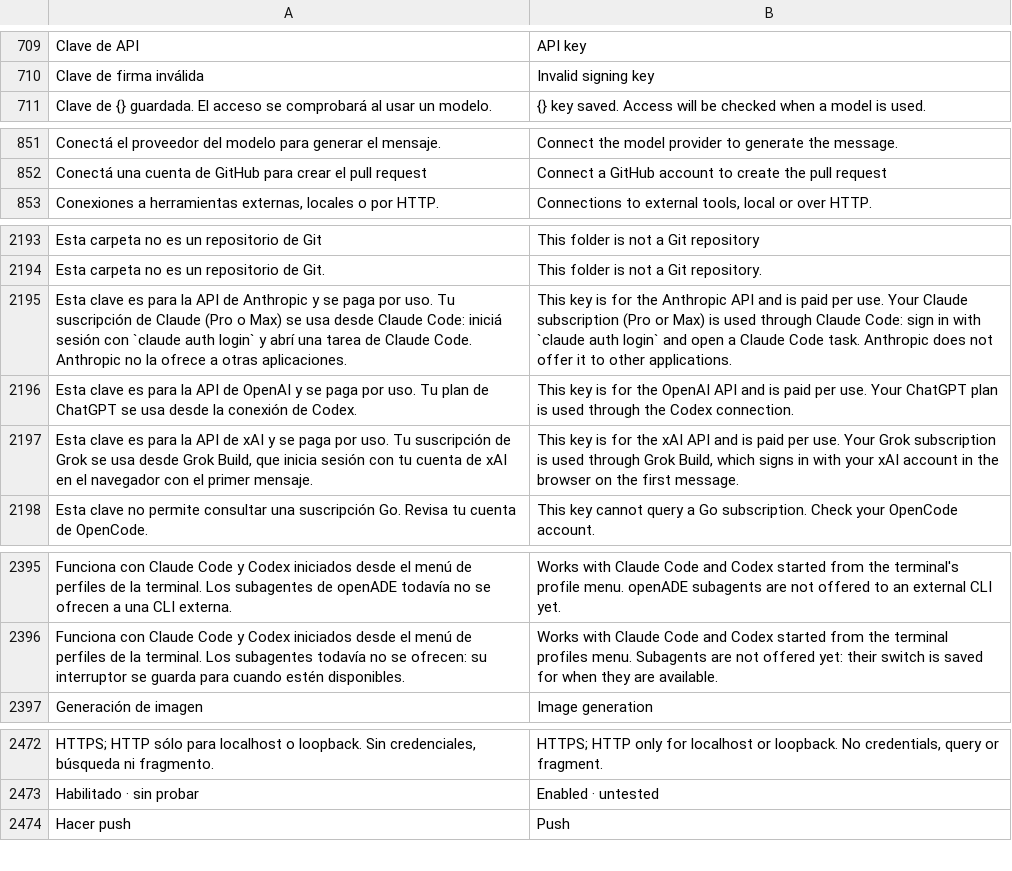
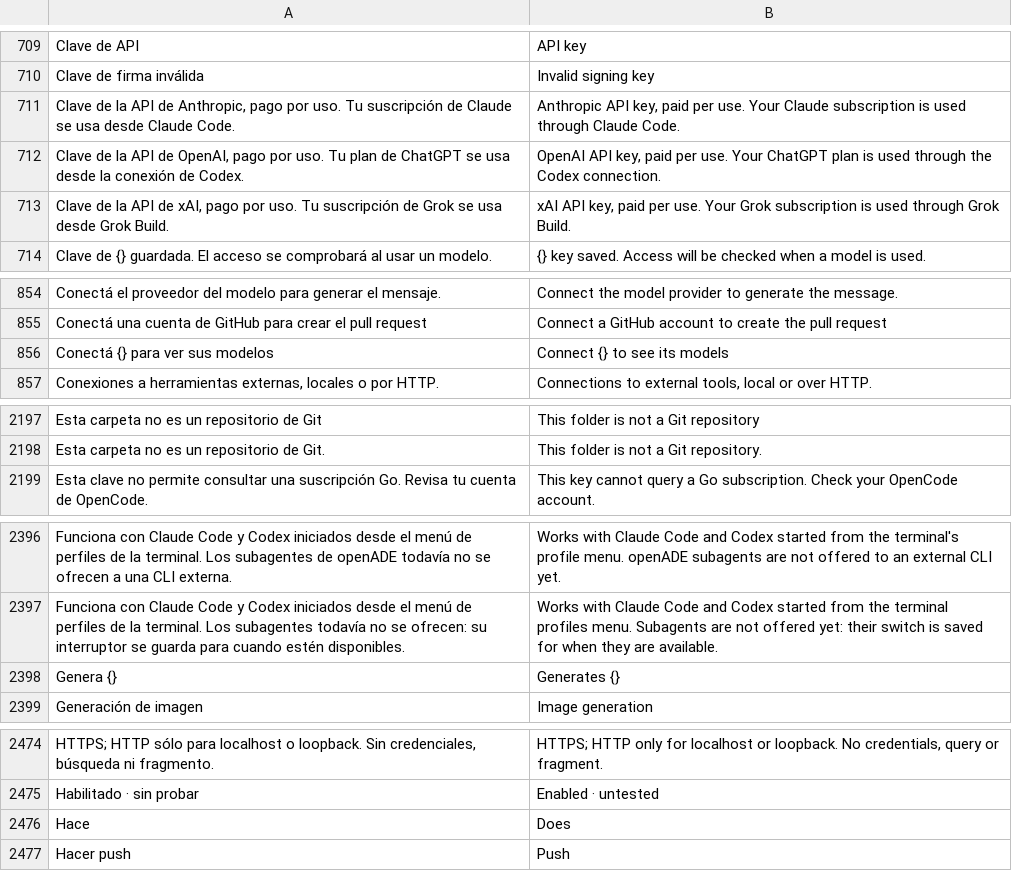
Before and after one commit to Niiihuel/OpenADE, a TSV file: apps/agents-window/assets/i18n/en.tsv, drawn as a sheet; only a part is shown, gaps mark what is left out; the diff covers the shown part only.

```diff
--- a/apps/agents-window/assets/i18n/en.tsv
+++ b/apps/agents-window/assets/i18n/en.tsv
@@ -710,2 +710,5 @@ Clave de API	API key
 Clave de firma inválida	Invalid signing key
+Clave de la API de Anthropic, pago por uso. Tu suscripción de Claude se usa desde Claude Code.	Anthropic API key, paid per use. Your Claude subscription is used through Claude Code.
+Clave de la API de OpenAI, pago por uso. Tu plan de ChatGPT se usa desde la conexión de Codex.	OpenAI API key, paid per use. Your ChatGPT plan is used through the Codex connection.
+Clave de la API de xAI, pago por uso. Tu suscripción de Grok se usa desde Grok Build.	xAI API key, paid per use. Your Grok subscription is used through Grok Build.
 Clave de {} guardada. El acceso se comprobará al usar un modelo.	{} key saved. Access will be checked when a model is used.
@@ -852,2 +855,3 @@ Conectá el proveedor del modelo para generar el mensaje.	Connect the model prov
 Conectá una cuenta de GitHub para crear el pull request	Connect a GitHub account to create the pull request
+Conectá {} para ver sus modelos	Connect {} to see its models
 Conexiones a herramientas externas, locales o por HTTP.	Connections to external tools, local or over HTTP.
@@ -2194,5 +2198,2 @@ Esta carpeta no es un repositorio de Git	This folder is not a Git repository
 Esta carpeta no es un repositorio de Git.	This folder is not a Git repository.
-Esta clave es para la API de Anthropic y se paga por uso. Tu suscripción de Claude (Pro o Max) se usa desde Claude Code: iniciá sesión con `claude auth login` y abrí una tarea de Claude Code. Anthropic no la ofrece a otras aplicaciones.	This key is for the Anthropic API and is paid per use. Your Claude subscription (Pro or Max) is used through Claude Code: sign in with `claude auth login` and open a Claude Code task. Anthropic does not offer it to other applications.
-Esta clave es para la API de OpenAI y se paga por uso. Tu plan de ChatGPT se usa desde la conexión de Codex.	This key is for the OpenAI API and is paid per use. Your ChatGPT plan is used through the Codex connection.
-Esta clave es para la API de xAI y se paga por uso. Tu suscripción de Grok se usa desde Grok Build, que inicia sesión con tu cuenta de xAI en el navegador con el primer mensaje.	This key is for the xAI API and is paid per use. Your Grok subscription is used through Grok Build, which signs in with your xAI account in the browser on the first message.
 Esta clave no permite consultar una suscripción Go. Revisa tu cuenta de OpenCode.	This key cannot query a Go subscription. Check your OpenCode account.
@@ -2396,2 +2397,3 @@ Funciona con Claude Code y Codex iniciados desde el menú de perfiles de la term
 Funciona con Claude Code y Codex iniciados desde el menú de perfiles de la terminal. Los subagentes todavía no se ofrecen: su interruptor se guarda para cuando estén disponibles.	Works with Claude Code and Codex started from the terminal profiles menu. Subagents are not offered yet: their switch is saved for when they are available.
+Genera {}	Generates {}
 Generación de imagen	Image generation
@@ -2473,2 +2475,3 @@ HTTPS; HTTP sólo para localhost o loopback. Sin credenciales, búsqueda ni frag
 Habilitado · sin probar	Enabled · untested
+Hace	Does
 Hacer push	Push
```
Also changed, not shown: 7 added rows elsewhere in this file, 9 other files.
